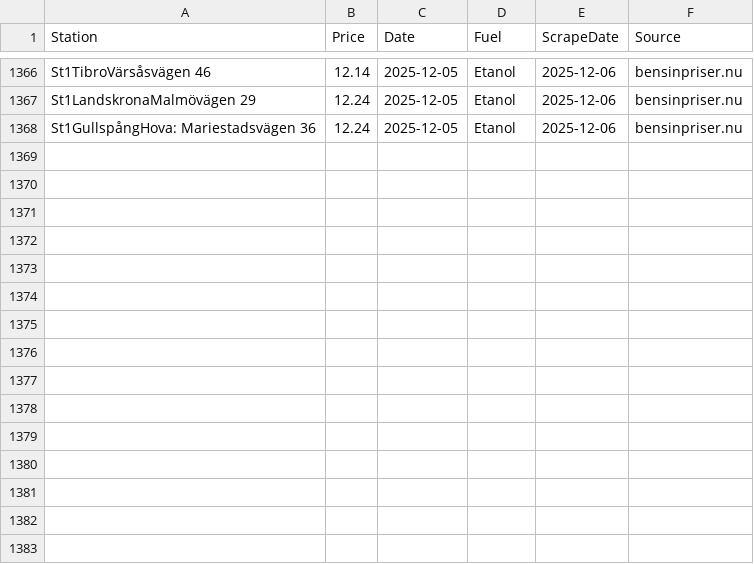
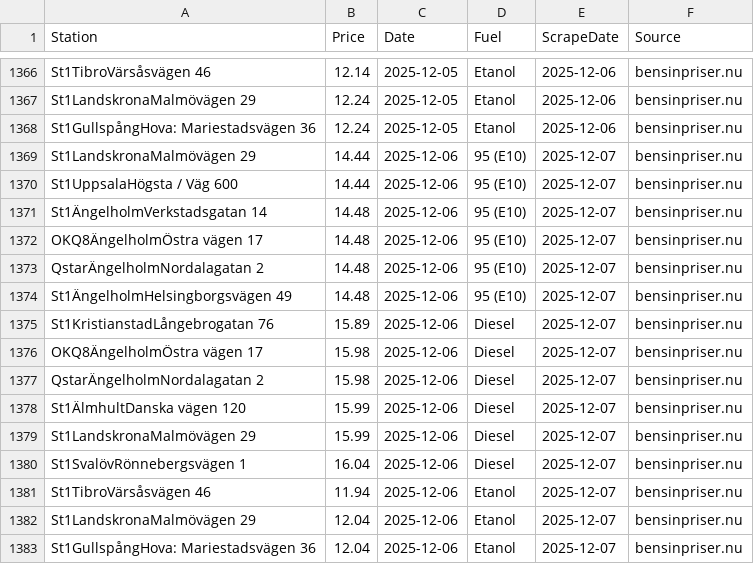
Before and after one commit to FastAndFunky/gaspricescraper, a CSV file: bensinpriser_prices.csv, drawn as a sheet; only a part is shown, gaps mark what is left out.

```diff
--- a/bensinpriser_prices.csv
+++ b/bensinpriser_prices.csv
@@ -1368 +1368,16 @@ St1LandskronaMalmövägen 29,12.24,2025-12-05,Etanol,2025-12-06,bensinpriser.nu
 St1GullspångHova: Mariestadsvägen 36,12.24,2025-12-05,Etanol,2025-12-06,bensinpriser.nu
+St1LandskronaMalmövägen 29,14.44,2025-12-06,95 (E10),2025-12-07,bensinpriser.nu
+St1UppsalaHögsta / Väg 600,14.44,2025-12-06,95 (E10),2025-12-07,bensinpriser.nu
+St1ÄngelholmVerkstadsgatan 14,14.48,2025-12-06,95 (E10),2025-12-07,bensinpriser.nu
+OKQ8ÄngelholmÖstra vägen 17,14.48,2025-12-06,95 (E10),2025-12-07,bensinpriser.nu
+QstarÄngelholmNordalagatan 2,14.48,2025-12-06,95 (E10),2025-12-07,bensinpriser.nu
+St1ÄngelholmHelsingborgsvägen 49,14.48,2025-12-06,95 (E10),2025-12-07,bensinpriser.nu
+St1KristianstadLångebrogatan 76,15.89,2025-12-06,Diesel,2025-12-07,bensinpriser.nu
+OKQ8ÄngelholmÖstra vägen 17,15.98,2025-12-06,Diesel,2025-12-07,bensinpriser.nu
+QstarÄngelholmNordalagatan 2,15.98,2025-12-06,Diesel,2025-12-07,bensinpriser.nu
+St1ÄlmhultDanska vägen 120,15.99,2025-12-06,Diesel,2025-12-07,bensinpriser.nu
+St1LandskronaMalmövägen 29,15.99,2025-12-06,Diesel,2025-12-07,bensinpriser.nu
+St1SvalövRönnebergsvägen 1,16.04,2025-12-06,Diesel,2025-12-07,bensinpriser.nu
+St1TibroVärsåsvägen 46,11.94,2025-12-06,Etanol,2025-12-07,bensinpriser.nu
+St1LandskronaMalmövägen 29,12.04,2025-12-06,Etanol,2025-12-07,bensinpriser.nu
+St1GullspångHova: Mariestadsvägen 36,12.04,2025-12-06,Etanol,2025-12-07,bensinpriser.nu
```
